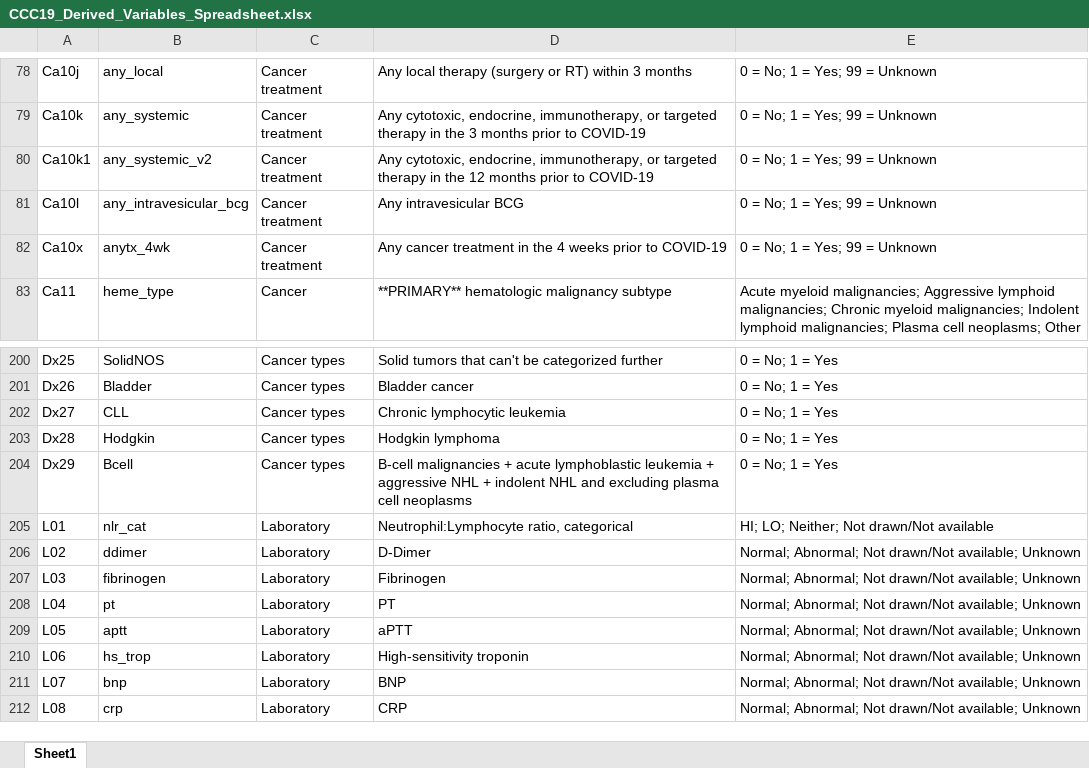
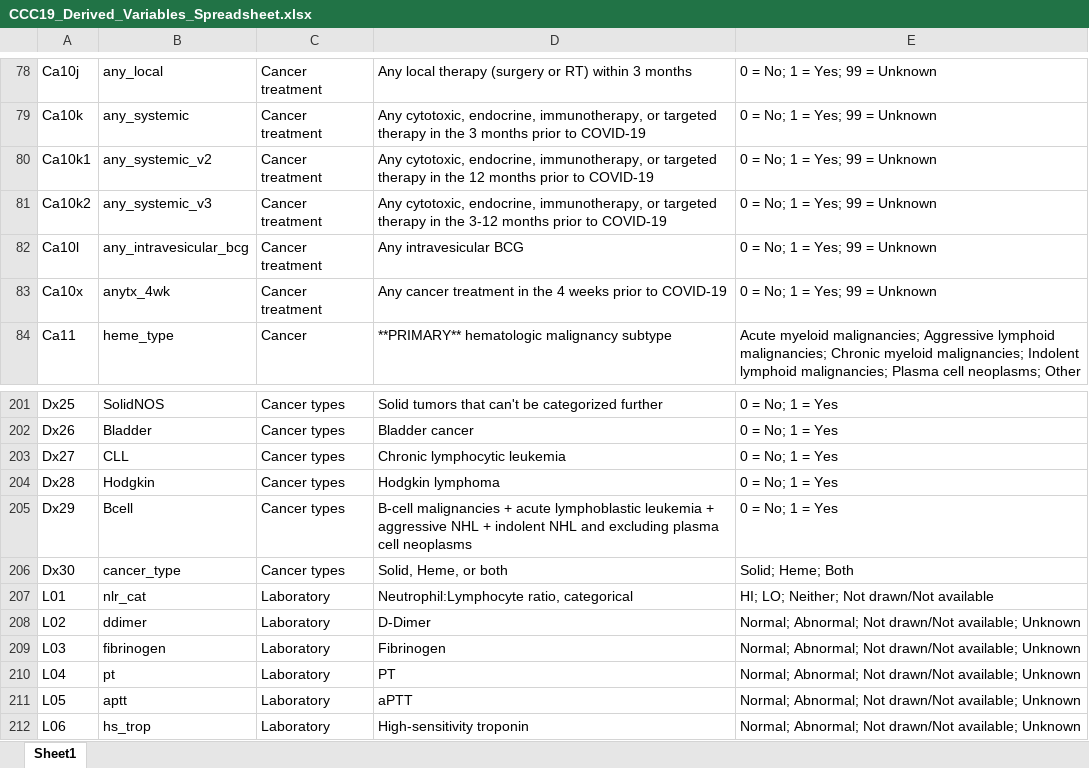
Before and after one commit to covidncancer/CCC19_dictionary, an Excel workbook: CCC19_Derived_Variables_Spreadsheet.xlsx, sheet Sheet1, drawn as a sheet; only a part is shown, gaps mark what is left out; the shorter side is filled out with more unchanged rows; values as stored, in another font and other column widths than the file's, no borders; table styles not drawn; the diff names each change by its address in the sheet, - before the commit and + after, or states it on an @@ line.

Commit message:
Single cancer type indicator

```diff
--- a/CCC19_Derived_Variables_Spreadsheet.xlsx (sheet Sheet1)
+++ b/CCC19_Derived_Variables_Spreadsheet.xlsx (sheet Sheet1)
+row 81: Ca10k2 | any_systemic_v3 | Cancer treatment | Any cytotoxic, endocrine, immunotherapy, or targeted therapy in the 3-12 months prior to COVID-19 | 0 = No; 1 = Yes; 99 = Unknown
+row 206: Dx30 | cancer_type | Cancer types | Solid, Heme, or both | Solid; Heme; Both
```
Also changed, not shown: 1 other file.
